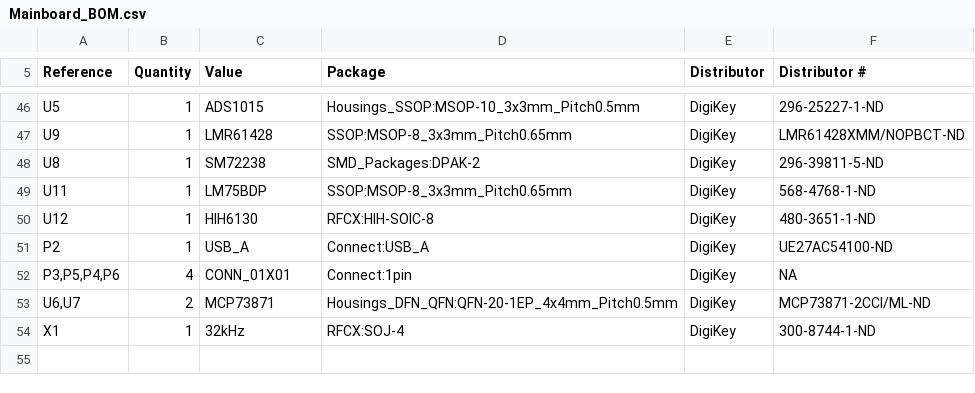
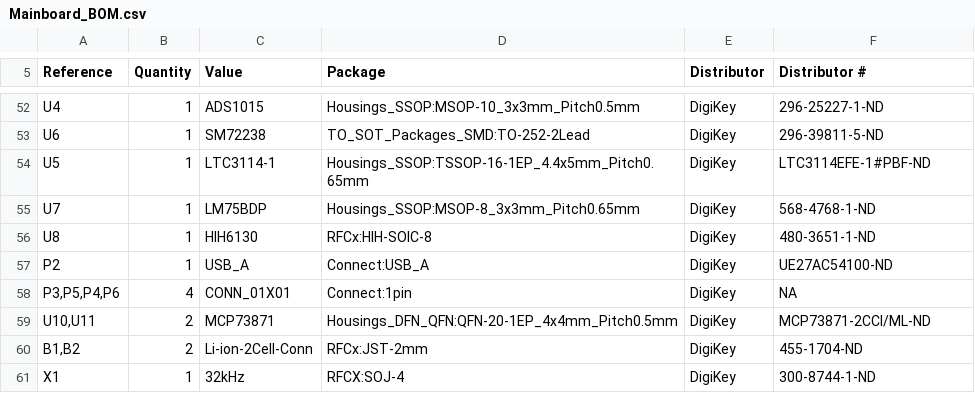
Before and after one commit to rfcx/rfcx-sentinel-pcb, a CSV file: Kicad Project/Main/Fabrication/Mainboard_BOM.csv, drawn as a sheet; only a part is shown, gaps mark what is left out; removed rows and columns are numbered as before the commit, all else as after; the diff covers the shown part only; the diff names each change by its address in the sheet, - before the commit and + after, or states it on an @@ line.

```diff
--- a/Kicad Project/Main/Fabrication/Mainboard_BOM.csv
+++ b/Kicad Project/Main/Fabrication/Mainboard_BOM.csv
-A52 (Reference): U5
+A52 (Reference): U4
-row 47: U9 | 1 | LMR61428 | SSOP:MSOP-8_3x3mm_Pitch0.65mm | DigiKey | LMR61428XMM/NOPBCT-ND
-A53 (Reference): U8
+A53 (Reference): U6
-D53 (Package): SMD_Packages:DPAK-2
+D53 (Package): TO_SOT_Packages_SMD:TO-252-2Lead
+row 54: U5 | 1 | LTC3114-1 | Housings_SSOP:TSSOP-16-1EP_4.4x5mm_Pitch0.65mm | DigiKey | LTC3114EFE-1#PBF-ND
-A55 (Reference): U11
+A55 (Reference): U7
-D55 (Package): SSOP:MSOP-8_3x3mm_Pitch0.65mm
+D55 (Package): Housings_SSOP:MSOP-8_3x3mm_Pitch0.65mm
-A56 (Reference): U12
+A56 (Reference): U8
-D56 (Package): RFCX:HIH-SOIC-8
+D56 (Package): RFCx:HIH-SOIC-8
-A59 (Reference): U6,U7
+A59 (Reference): U10,U11
+row 60: B1,B2 | 2 | Li-ion-2Cell-Conn | RFCx:JST-2mm | DigiKey | 455-1704-ND
```
Also changed, not shown: 9 added rows, 3 removed rows and 51 edited cells elsewhere in this file, 40 other files.
